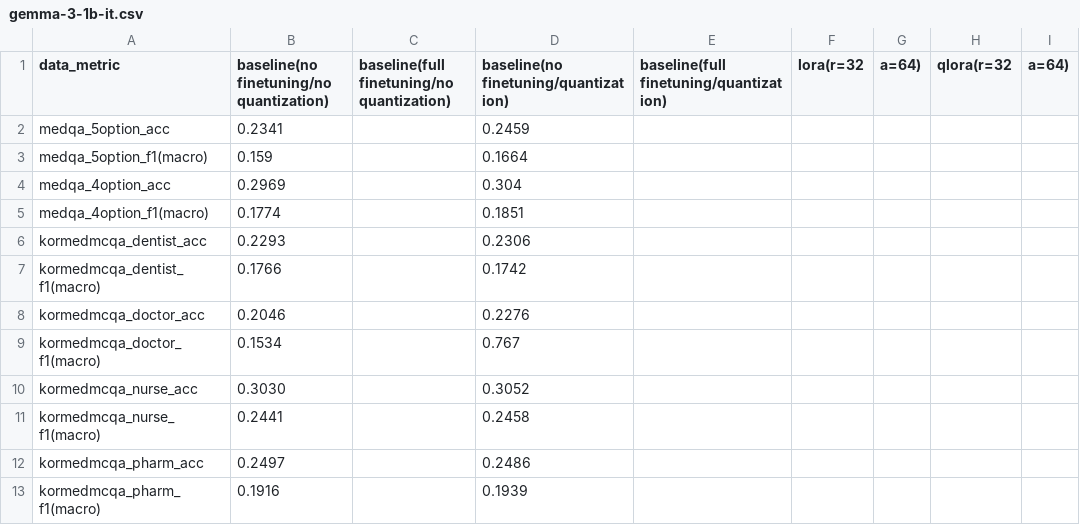
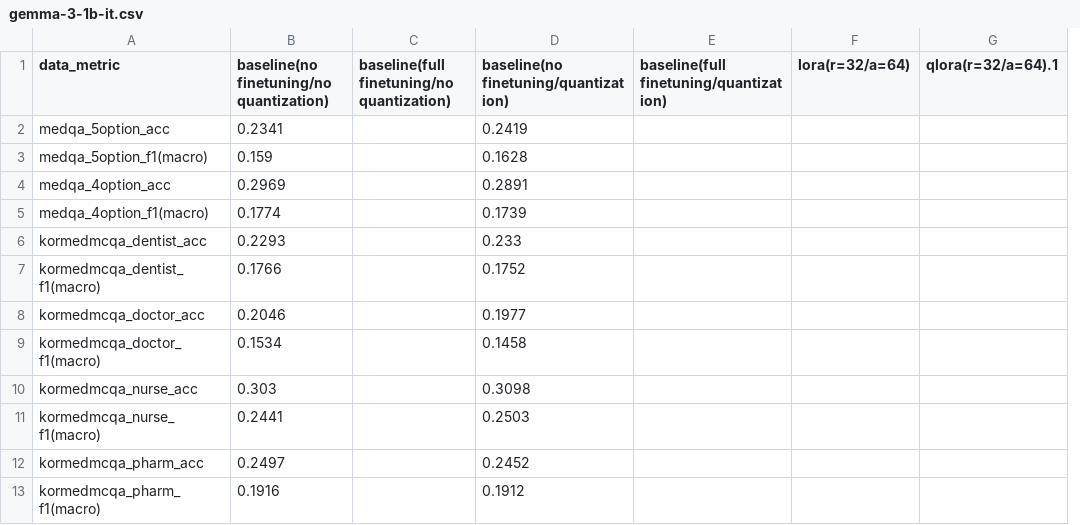
Before and after one commit to Jung-YongHan/sLLM, a CSV file: result_csv/gemma-3-1b-it.csv, drawn as a sheet; removed rows and columns are numbered as before the commit, all else as after; the diff names each change by its address in the sheet, - before the commit and + after, or states it on an @@ line.

```diff
--- a/result_csv/gemma-3-1b-it.csv
+++ b/result_csv/gemma-3-1b-it.csv
-column F (lora(r=32), empty
-column G (a=64)), empty
-column H (qlora(r=32), empty
-column I (a=64)), empty
+column F (lora(r=32/a=64)), empty
+column G (qlora(r=32/a=64).1), empty
-D2: 0.2459
+D2: 0.2419
-D3: 0.1664
+D3: 0.1628
-D4: 0.304
+D4: 0.2891
-D5: 0.1851
+D5: 0.1739
-D6: 0.2306
+D6: 0.233
-D7: 0.1742
+D7: 0.1752
-D8: 0.2276
+D8: 0.1977
-D9: 0.767
+D9: 0.1458
-B10: 0.3030
+B10: 0.303
-D10: 0.3052
+D10: 0.3098
-D11: 0.2458
+D11: 0.2503
-D12: 0.2486
+D12: 0.2452
-D13: 0.1939
+D13: 0.1912
```
Also changed, not shown: 5 other files.
